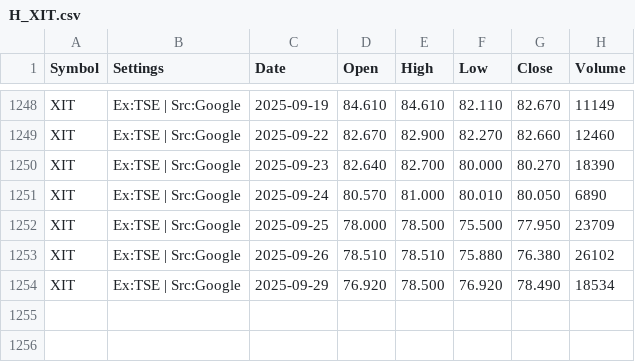
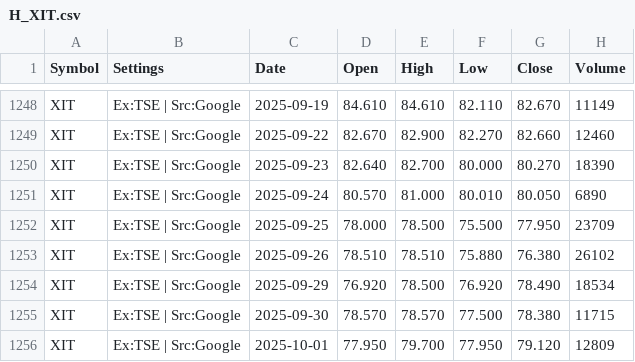
Before and after one commit to gregstoltz/sheets-mirror, a CSV file: sheets/Canadian_ETF_Universe_v2__1op-6H-jXLpM0rJWkfUdVVeY-kw4MVkkFYXz36N_67Ts/H_XIT.csv, drawn as a sheet; only a part is shown, gaps mark what is left out.

Commit message:
Mirror Canadian ETF Universe (v2) • H_XIT (CSV)

```diff
--- a/sheets/Canadian_ETF_Universe_v2__1op-6H-jXLpM0rJWkfUdVVeY-kw4MVkkFYXz36N_67Ts/H_XIT.csv
+++ b/sheets/Canadian_ETF_Universe_v2__1op-6H-jXLpM0rJWkfUdVVeY-kw4MVkkFYXz36N_67Ts/H_XIT.csv
@@ -1254 +1254,3 @@ XIT,Ex:TSE | Src:Google,2025-09-26,78.510,78.510,75.880,76.380,26102
 XIT,Ex:TSE | Src:Google,2025-09-29,76.920,78.500,76.920,78.490,18534
+XIT,Ex:TSE | Src:Google,2025-09-30,78.570,78.570,77.500,78.380,11715
+XIT,Ex:TSE | Src:Google,2025-10-01,77.950,79.700,77.950,79.120,12809
```
